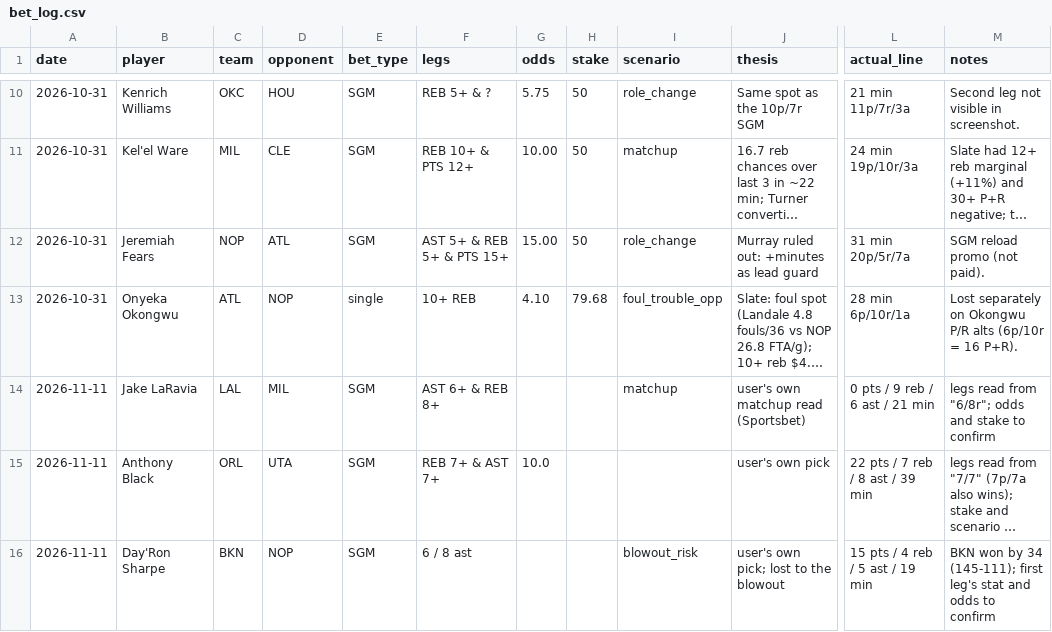
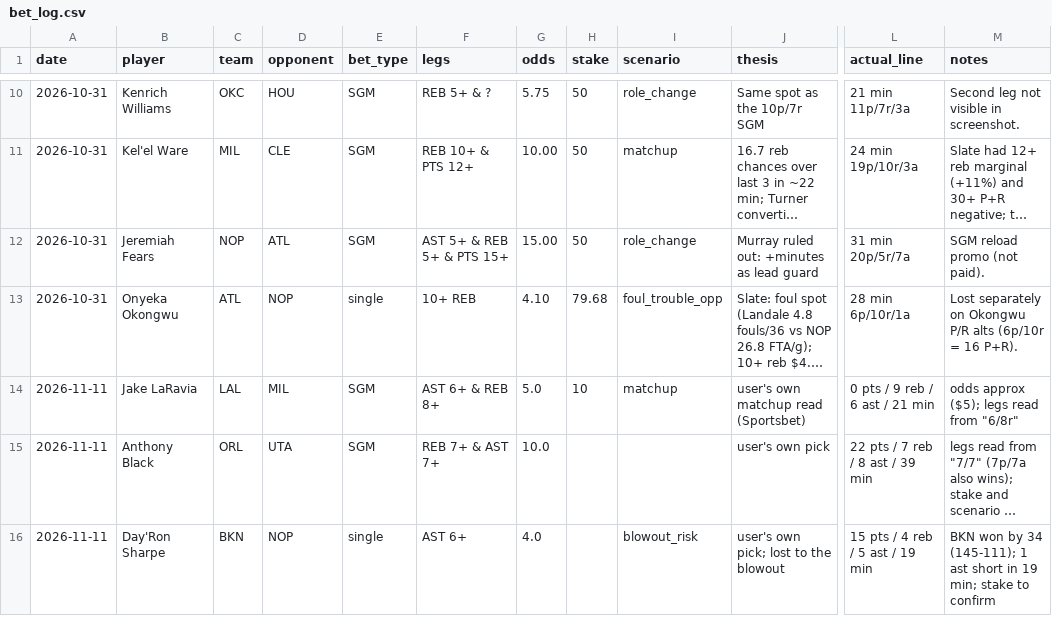
Before and after one commit to lachlanglascott/nba-prop-ladders, a CSV file: bets/bet_log.csv, drawn as a sheet; only a part is shown, gaps mark what is left out; long unchanged cells end in …; the diff names each change by its address in the sheet, - before the commit and + after, or states it on an @@ line.

```diff
--- a/bets/bet_log.csv
+++ b/bets/bet_log.csv
-G14 (odds): (empty)
+G14 (odds): 5.0
-H14 (stake): (empty)
+H14 (stake): 10
-M14 (notes): legs read from "6/8r"; odds and stake to confirm
+M14 (notes): odds approx ($5); legs read from "6/8r"
-E16 (bet_type): SGM
+E16 (bet_type): single
-F16 (legs): 6 / 8 ast
+F16 (legs): AST 6+
-G16 (odds): (empty)
+G16 (odds): 4.0
-M16 (notes): …34 (145-111); first leg's stat and odds to confirm
+M16 (notes): …34 (145-111); 1 ast short in 19 min; stake to confirm
```
Also changed, not shown: 1 other file.
